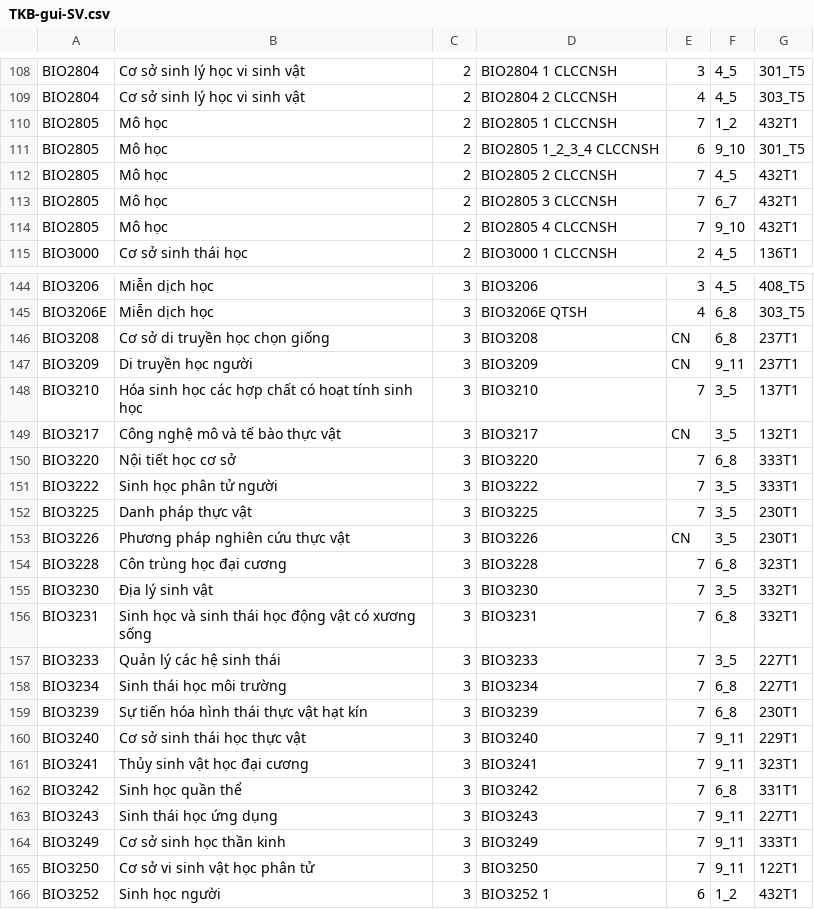
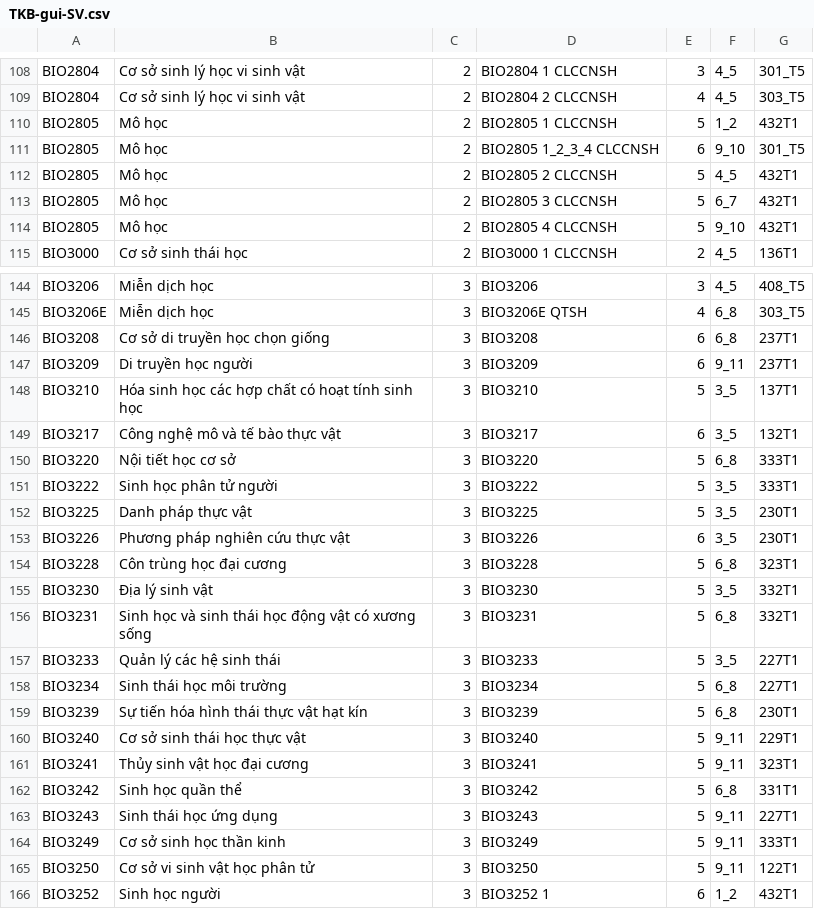
Before and after one commit to DoHung120803/OrganizeStudyScheduleApp, a CSV file: TKB-gui-SV.csv, drawn as a sheet; only a part is shown, gaps mark what is left out; the diff covers the shown part only.

```diff
--- a/TKB-gui-SV.csv
+++ b/TKB-gui-SV.csv
@@ -109,7 +109,7 @@ BIO2804,Cơ sở sinh lý học vi sinh vật,2,BIO2804 1 CLCCNSH,3,4_5,301_T5
 BIO2804,Cơ sở sinh lý học vi sinh vật,2,BIO2804 2 CLCCNSH,4,4_5,303_T5
-BIO2805,Mô học ,2,BIO2805 1 CLCCNSH,7,1_2,432T1
+BIO2805,Mô học ,2,BIO2805 1 CLCCNSH,5,1_2,432T1
 BIO2805,Mô học ,2,BIO2805 1_2_3_4 CLCCNSH,6,9_10,301_T5
-BIO2805,Mô học ,2,BIO2805 2 CLCCNSH,7,4_5,432T1
-BIO2805,Mô học ,2,BIO2805 3 CLCCNSH,7,6_7,432T1
-BIO2805,Mô học ,2,BIO2805 4 CLCCNSH,7,9_10,432T1
+BIO2805,Mô học ,2,BIO2805 2 CLCCNSH,5,4_5,432T1
+BIO2805,Mô học ,2,BIO2805 3 CLCCNSH,5,6_7,432T1
+BIO2805,Mô học ,2,BIO2805 4 CLCCNSH,5,9_10,432T1
 BIO3000,Cơ sở sinh thái học,2,BIO3000 1 CLCCNSH,2,4_5,136T1
@@ -145,22 +145,22 @@ BIO3206,Miễn dịch học ,3,BIO3206,3,4_5,408_T5
 BIO3206E,Miễn dịch học,3,BIO3206E QTSH,4,6_8,303_T5
-BIO3208,Cơ sở di truyền học chọn giống  ,3,BIO3208,CN,6_8,237T1
-BIO3209,Di truyền học người ,3,BIO3209,CN, 9_11,237T1
-BIO3210,Hóa sinh học các hợp chất có hoạt tính sinh học  ,3,BIO3210,7,3_5,137T1
-BIO3217,Công nghệ mô và tế bào thực vật ,3,BIO3217,CN,3_5,132T1
-BIO3220,Nội tiết học cơ sở ,3,BIO3220,7, 6_8,333T1
-BIO3222,Sinh học phân tử người ,3,BIO3222,7,3_5,333T1
-BIO3225,Danh pháp thực vật,3,BIO3225,7,3_5,230T1
-BIO3226,Phương pháp nghiên cứu thực vật,3,BIO3226,CN,3_5,230T1
-BIO3228,Côn trùng học đại cương ,3,BIO3228,7, 6_8,323T1
-BIO3230,Địa lý sinh vật ,3,BIO3230,7,3_5,332T1
-BIO3231,Sinh học và sinh thái học động vật có xương sống ,3,BIO3231,7,6_8,332T1
-BIO3233,Quản lý các hệ sinh thái,3,BIO3233,7,3_5,227T1
-BIO3234,Sinh thái học môi trường,3,BIO3234,7, 6_8,227T1
-BIO3239,Sự tiến hóa hình thái thực vật hạt kín ,3,BIO3239,7, 6_8,230T1
-BIO3240,Cơ sở sinh thái học thực vật,3,BIO3240,7, 9_11,229T1
-BIO3241,Thủy sinh vật học đại cương ,3,BIO3241,7,9_11,323T1
-BIO3242,Sinh học quần thể ,3,BIO3242,7,6_8,331T1
-BIO3243,Sinh thái học ứng dụng ,3,BIO3243,7,9_11,227T1
-BIO3249,Cơ sở sinh học thần kinh,3,BIO3249,7,9_11,333T1
-BIO3250,Cơ sở vi sinh vật học phân tử,3,BIO3250,7,9_11,122T1
+BIO3208,Cơ sở di truyền học chọn giống  ,3,BIO3208,6,6_8,237T1
+BIO3209,Di truyền học người ,3,BIO3209,6, 9_11,237T1
+BIO3210,Hóa sinh học các hợp chất có hoạt tính sinh học  ,3,BIO3210,5,3_5,137T1
+BIO3217,Công nghệ mô và tế bào thực vật ,3,BIO3217,6,3_5,132T1
+BIO3220,Nội tiết học cơ sở ,3,BIO3220,5, 6_8,333T1
+BIO3222,Sinh học phân tử người ,3,BIO3222,5,3_5,333T1
+BIO3225,Danh pháp thực vật,3,BIO3225,5,3_5,230T1
+BIO3226,Phương pháp nghiên cứu thực vật,3,BIO3226,6,3_5,230T1
+BIO3228,Côn trùng học đại cương ,3,BIO3228,5, 6_8,323T1
+BIO3230,Địa lý sinh vật ,3,BIO3230,5,3_5,332T1
+BIO3231,Sinh học và sinh thái học động vật có xương sống ,3,BIO3231,5,6_8,332T1
+BIO3233,Quản lý các hệ sinh thái,3,BIO3233,5,3_5,227T1
+BIO3234,Sinh thái học môi trường,3,BIO3234,5, 6_8,227T1
+BIO3239,Sự tiến hóa hình thái thực vật hạt kín ,3,BIO3239,5, 6_8,230T1
+BIO3240,Cơ sở sinh thái học thực vật,3,BIO3240,5, 9_11,229T1
+BIO3241,Thủy sinh vật học đại cương ,3,BIO3241,5,9_11,323T1
+BIO3242,Sinh học quần thể ,3,BIO3242,5,6_8,331T1
+BIO3243,Sinh thái học ứng dụng ,3,BIO3243,5,9_11,227T1
+BIO3249,Cơ sở sinh học thần kinh,3,BIO3249,5,9_11,333T1
+BIO3250,Cơ sở vi sinh vật học phân tử,3,BIO3250,5,9_11,122T1
 BIO3252,Sinh học người,3,BIO3252 1,6,1_2,432T1
```
Also changed, not shown: 93 edited cells elsewhere in this file.
